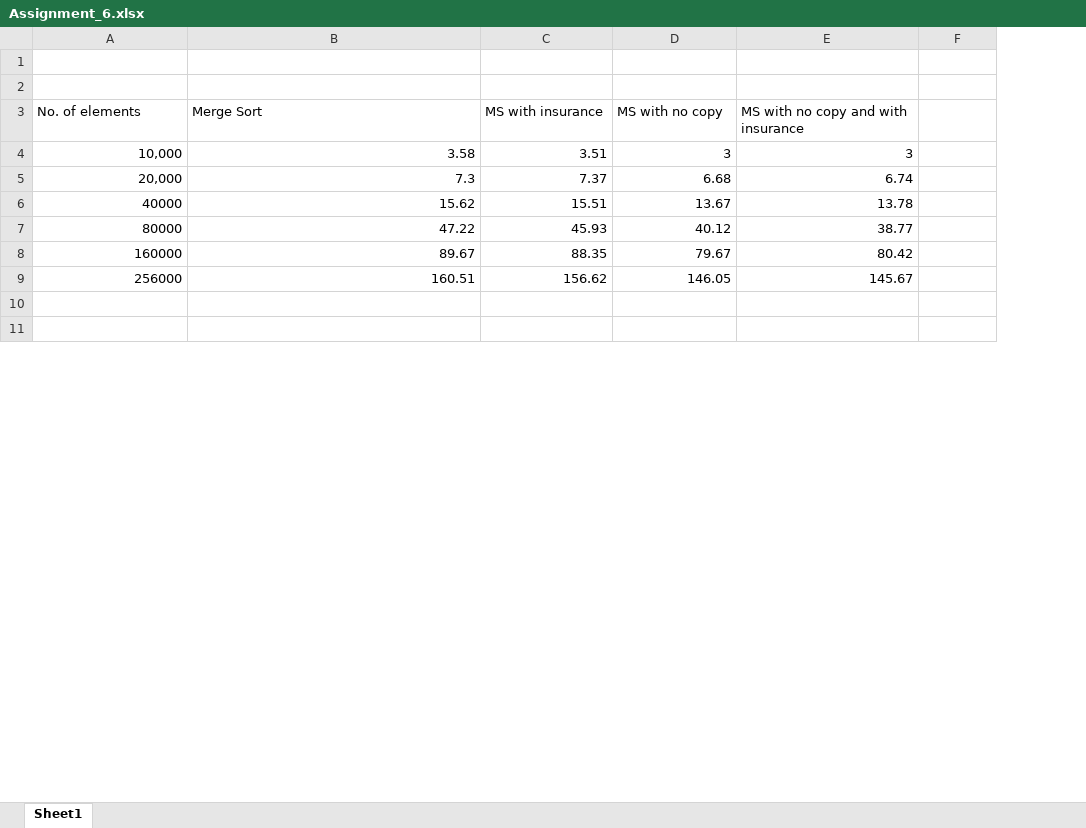
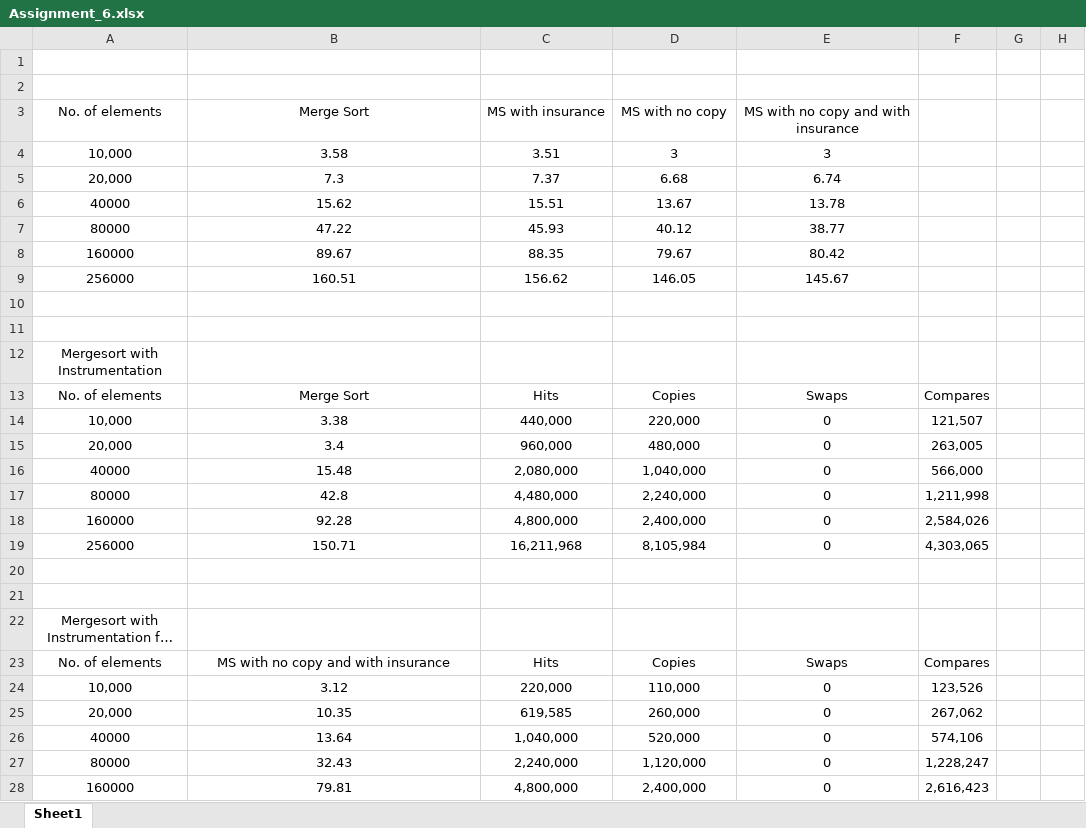
Before and after one commit to mrkenkre/INFO6205, an Excel workbook: Assignment_6.xlsx, sheet Sheet1, drawn as a sheet; only a part is shown; long unchanged cells end in …; values as stored, in another font and other column widths than the file's, no borders; charts and pictures not drawn; the diff covers the shown part only; the diff names each change by its address in the sheet, - before the commit and + after, or states it on an @@ line.

Commit message:
Changes for assignment 6.

```diff
--- a/Assignment_6.xlsx (sheet Sheet1)
+++ b/Assignment_6.xlsx (sheet Sheet1)
+column G, empty
+column H, empty
-A3:E3 alignment: left
+A3:E3 alignment: center
-A4:E9 alignment: right
+A4:E9 alignment: center
+row 12: Mergesort with Instrumentation
+row 13: No. of elements | Merge Sort | Hits | Copies | Swaps | Compares
+row 14: 10,000 | 3.38 | 440,000 | 220,000 | 0 | 121,507
+row 15: 20,000 | 3.4 | 960,000 | 480,000 | 0 | 263,005
+row 16: 40000 | 15.48 | 2,080,000 | 1,040,000 | 0 | 566,000
+row 17: 80000 | 42.8 | 4,480,000 | 2,240,000 | 0 | 1,211,998
+row 18: 160000 | 92.28 | 4,800,000 | 2,400,000 | 0 | 2,584,026
+row 19: 256000 | 150.71 | 16,211,968 | 8,105,984 | 0 | 4,303,065
+row 20: (empty)
+row 21: (empty)
@@ row 41 moved to row 22: Mergesort with Instrumentation for no co… @@
@@ row 42 moved to row 23: No. of elements @@
+row 24: 10,000 | 3.12 | 220,000 | 110,000 | 0 | 123,526
+row 25: 20,000 | 10.35 | 619,585 | 260,000 | 0 | 267,062
+row 26: 40000 | 13.64 | 1,040,000 | 520,000 | 0 | 574,106
+row 27: 80000 | 32.43 | 2,240,000 | 1,120,000 | 0 | 1,228,247
+row 28: 160000 | 79.81 | 4,800,000 | 2,400,000 | 0 | 2,616,423
```
Also changed, not shown: 40 added rows, 16 removed rows, 22 edited cells and cell formats elsewhere in this sheet, charts or pictures, 3 other files.
